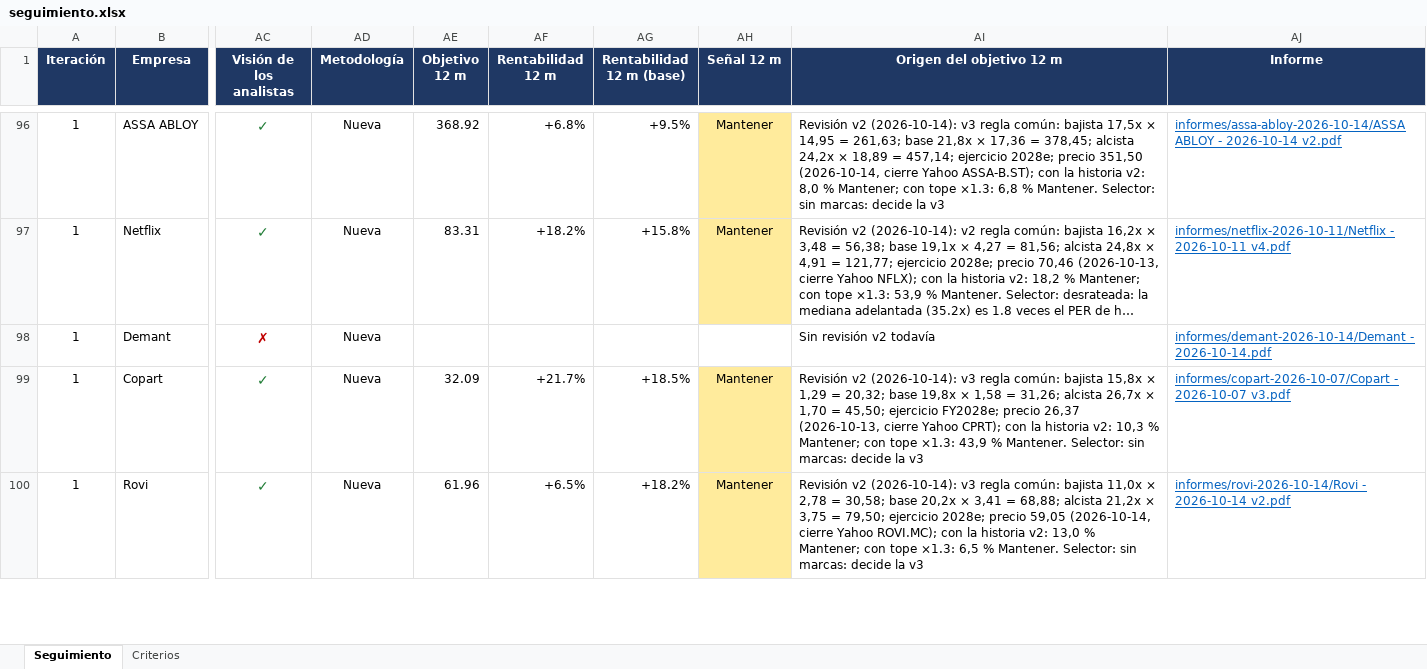
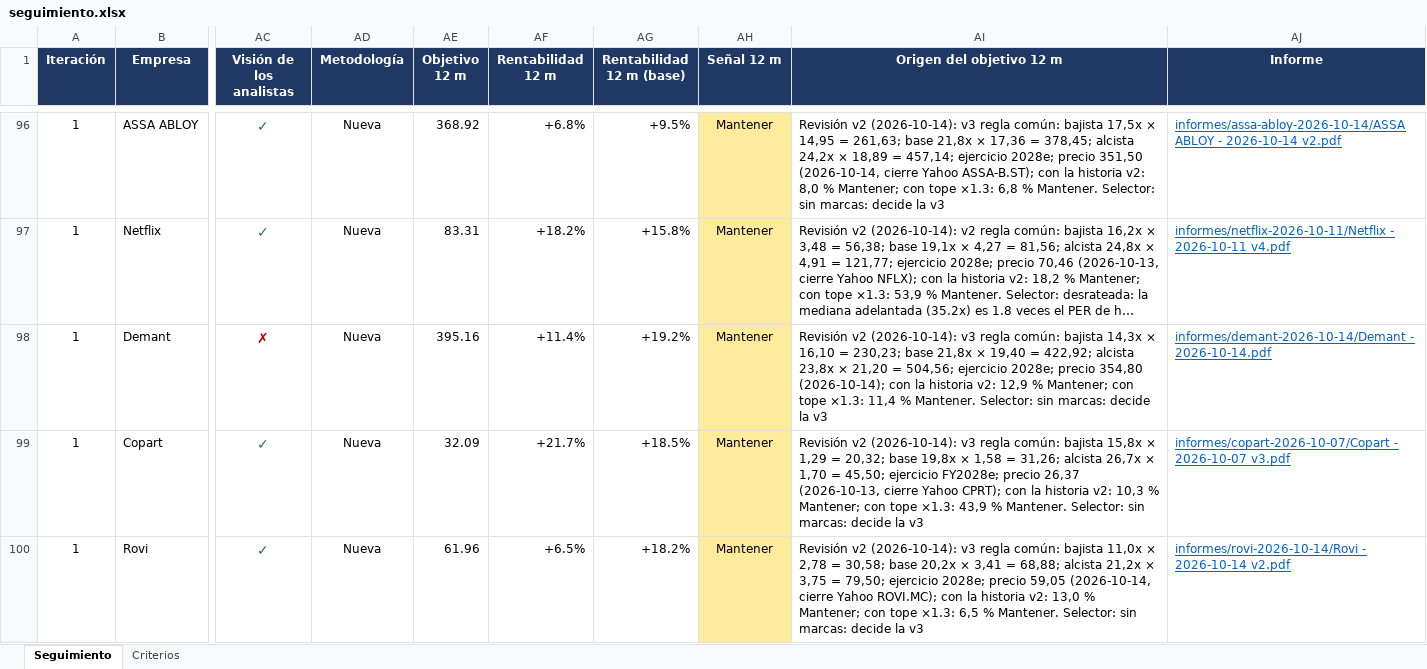
Before and after one commit to HotisS/analisis-inversion, an Excel workbook: seguimiento.xlsx, sheet Seguimiento, drawn as a sheet; only a part is shown, gaps mark what is left out; long unchanged cells end in …; values as stored, in another font and other column widths than the file's, no borders; the diff names each change by its address in the sheet, - before the commit and + after, or states it on an @@ line.

```diff
--- a/seguimiento.xlsx (sheet Seguimiento)
+++ b/seguimiento.xlsx (sheet Seguimiento)
-AE98 (Objetivo 12 m): (empty)
+AE98 (Objetivo 12 m): 395.16
-AF98 (Rentabilidad 12 m): (empty)
+AF98 (Rentabilidad 12 m): +11.4%
-AG98 (Rentabilidad 12 m (base)): (empty)
+AG98 (Rentabilidad 12 m (base)): +19.2%
-AH98 (Señal 12 m): (empty)
+AH98 (Señal 12 m): Mantener
-AH98 fill: none
+AH98 fill: #FFEB9C
-AI98 (Origen del objetivo 12 m): Sin revisión v2 todavía
+AI98 (Origen del objetivo 12 m): Revisión v2 (2026-10-14): v3 regla común: bajista 14,3x × 16,10 = 230,23; base 21,8x × 19,40 = 422,92; alcista 23,8x × 21,20 = 504,56; ejercicio 2028e; precio 354,80 (2026-10-14); con la historia v2: 12,9 % Mantener; con tope ×1.3: 11,4 % Mantener. Selector: sin marcas: decide la v3
```
